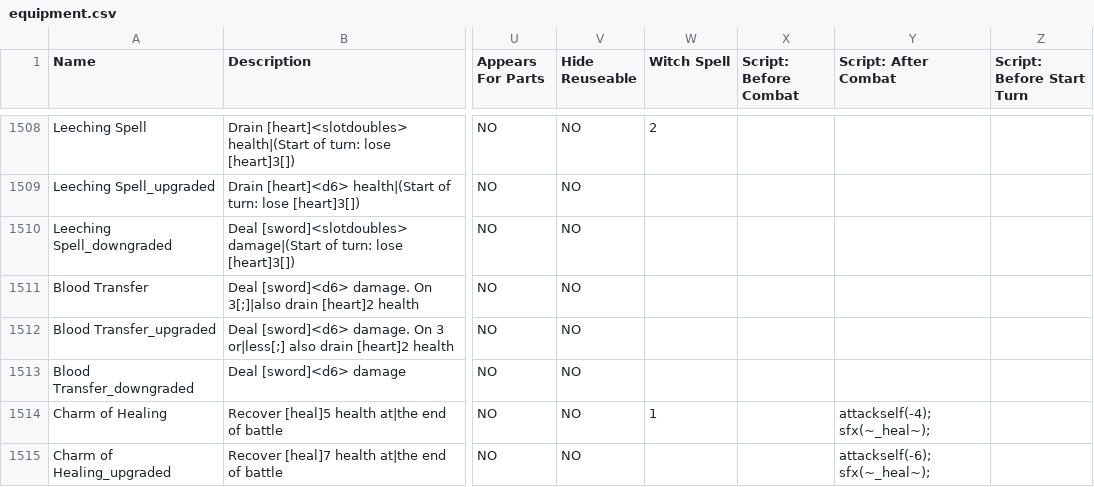
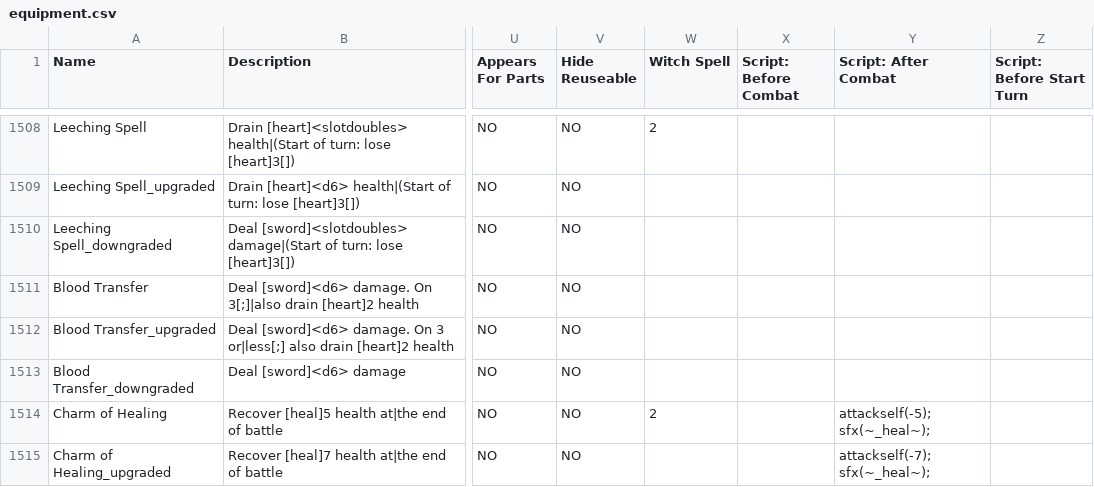
Before and after one commit to JuniorUdale/MoreFluff, a CSV file: _append/data/text/equipment.csv, drawn as a sheet; only a part is shown, gaps mark what is left out; the diff covers the shown part only; the diff names each change by its address in the sheet, - before the commit and + after, or states it on an @@ line.

```diff
--- a/_append/data/text/equipment.csv
+++ b/_append/data/text/equipment.csv
-W1514 (Witch Spell): 1
+W1514 (Witch Spell): 2
-Y1514 (Script: After Combat): attackself(-4); sfx(~_heal~);
+Y1514 (Script: After Combat): attackself(-5); sfx(~_heal~);
-Y1515 (Script: After Combat): attackself(-6); sfx(~_heal~);
+Y1515 (Script: After Combat): attackself(-7); sfx(~_heal~);
```
Also changed, not shown: 3 added rows and 1 edited cell elsewhere in this file.
